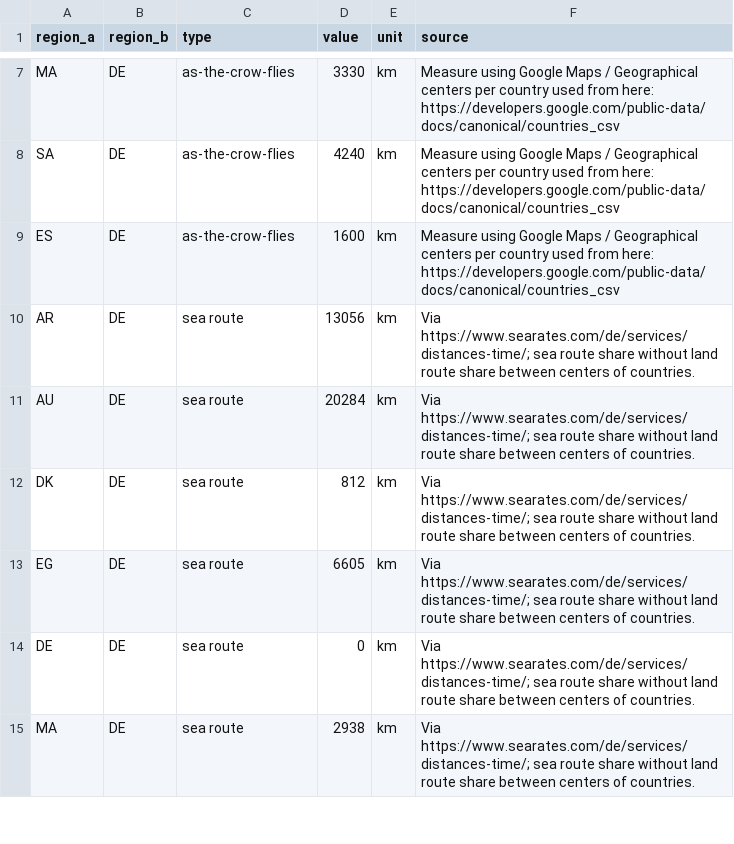
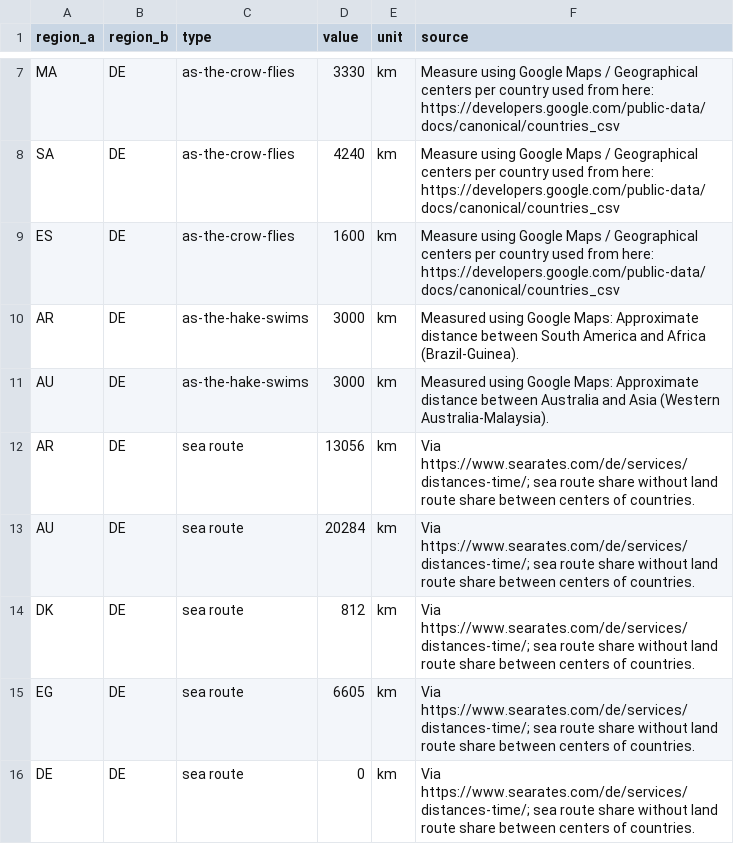
Before and after one commit to euronion/trace, a CSV file: data/distances.csv, drawn as a sheet; only a part is shown, gaps mark what is left out; the shorter side is filled out with more unchanged rows; the diff names each change by its address in the sheet, - before the commit and + after, or states it on an @@ line.

Commit message:
Add as-the-hake-swims distances for distance share of submarine connections.

```diff
--- a/data/distances.csv
+++ b/data/distances.csv
+row 10: AR | DE | as-the-hake-swims | 3000 | km | Measured using Google Maps: Approximate distance between South America and Africa (Brazil-Guinea).
+row 11: AU | DE | as-the-hake-swims | 3000 | km | Measured using Google Maps: Approximate distance between Australia and Asia (Western Australia-Malaysia).
```
